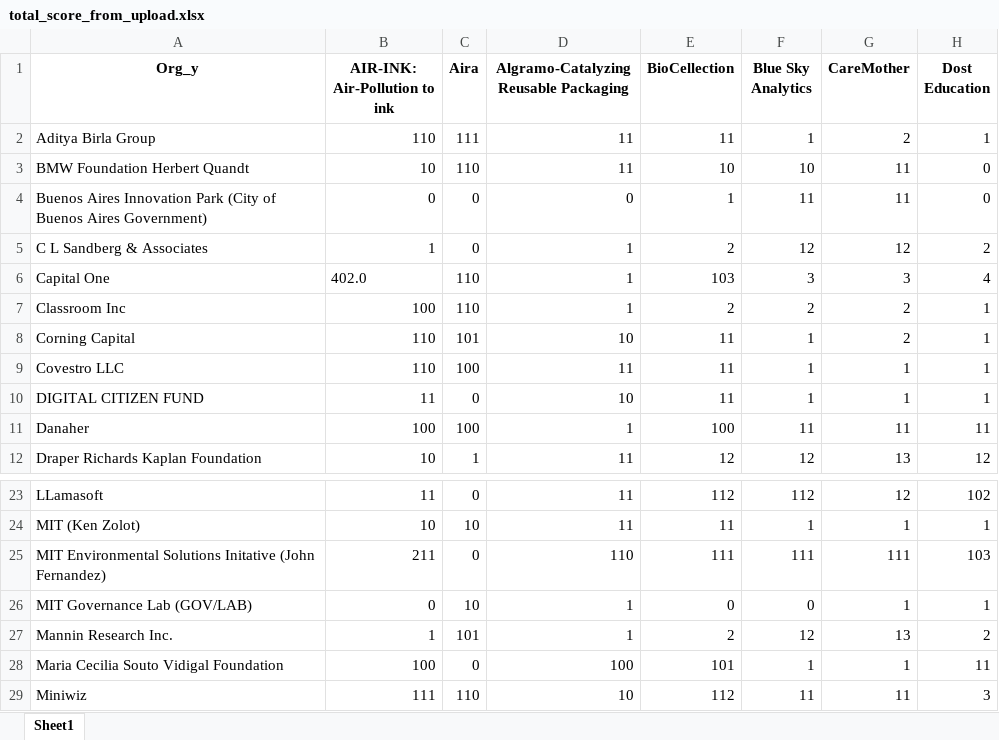
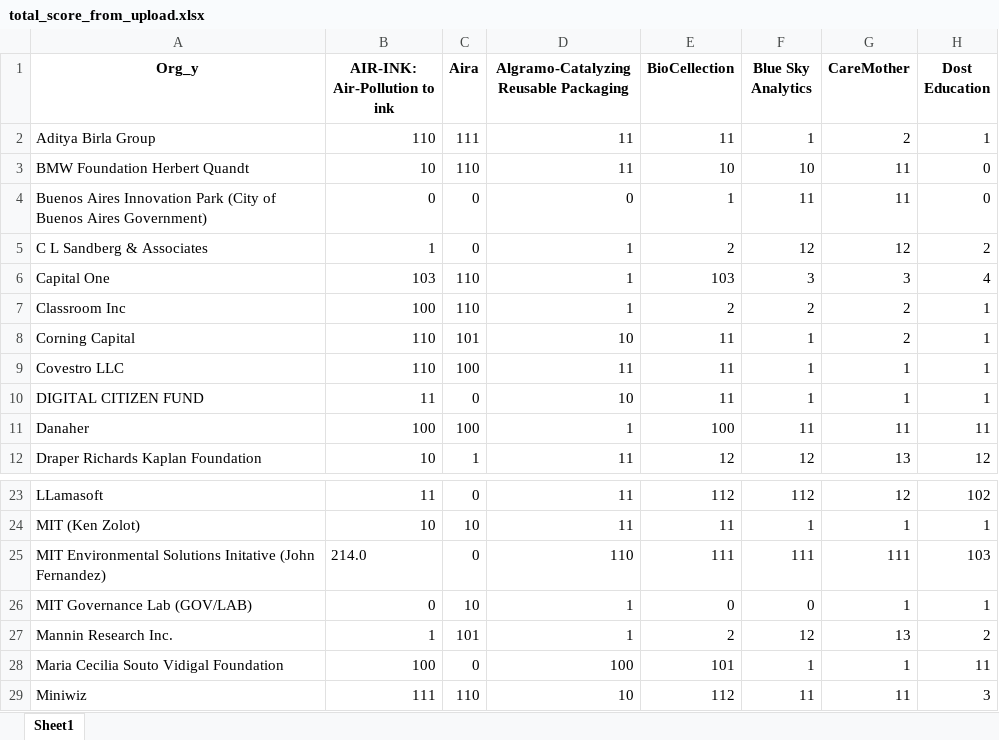
Before and after one commit to vsathwikm/Plotly_MIT_Solve_Heroku, an Excel workbook: app/outputs/total_score_from_upload.xlsx, sheet Sheet1, drawn as a sheet; only a part is shown, gaps mark what is left out; values as stored, in another font and other column widths than the file's, no borders; the diff names each change by its address in the sheet, - before the commit and + after, or states it on an @@ line.

```diff
--- a/app/outputs/total_score_from_upload.xlsx (sheet Sheet1)
+++ b/app/outputs/total_score_from_upload.xlsx (sheet Sheet1)
-B6 (AIR-INK: Air-Pollution to ink): 402.0
+B6 (AIR-INK: Air-Pollution to ink): 103
-B25 (AIR-INK: Air-Pollution to ink): 211
+B25 (AIR-INK: Air-Pollution to ink): 214.0
```
Also changed, not shown: app/inital_weights.xlsx, app/outputs/challenge_match.xlsx, 9 other files.
